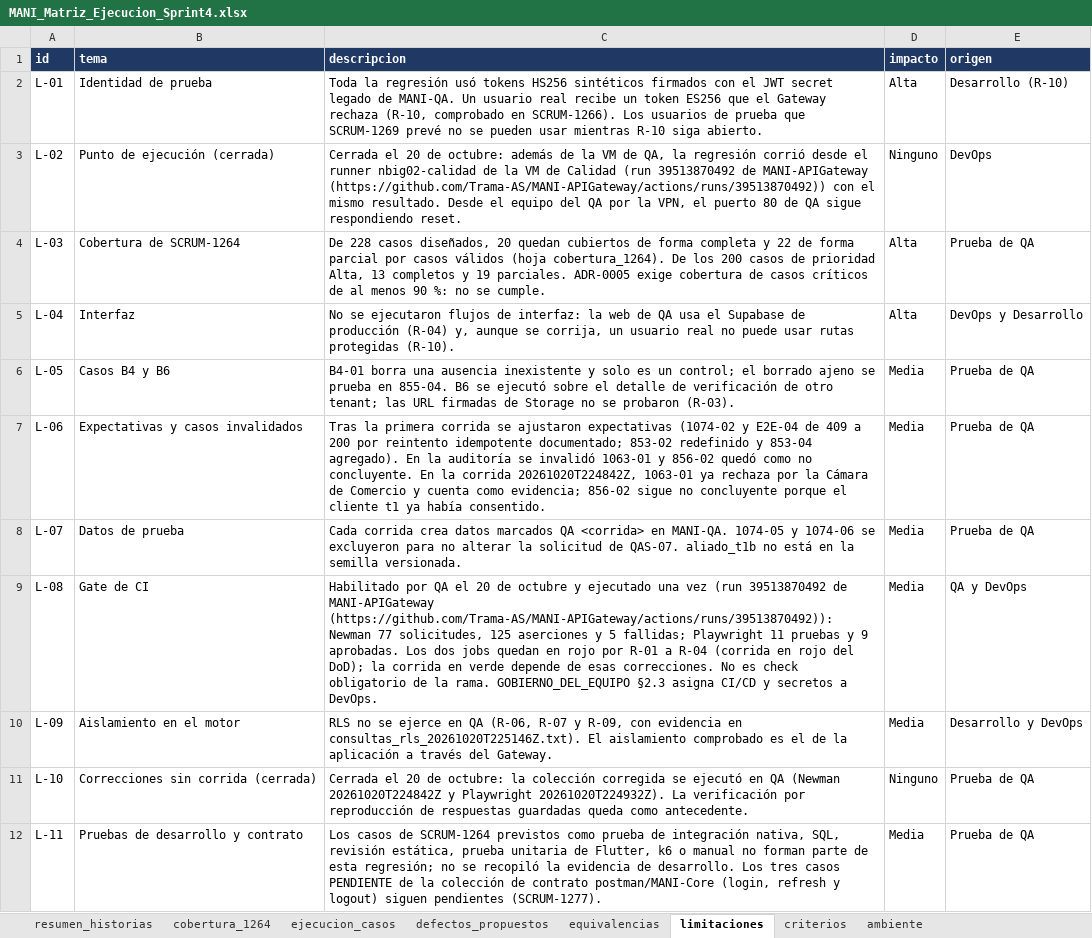
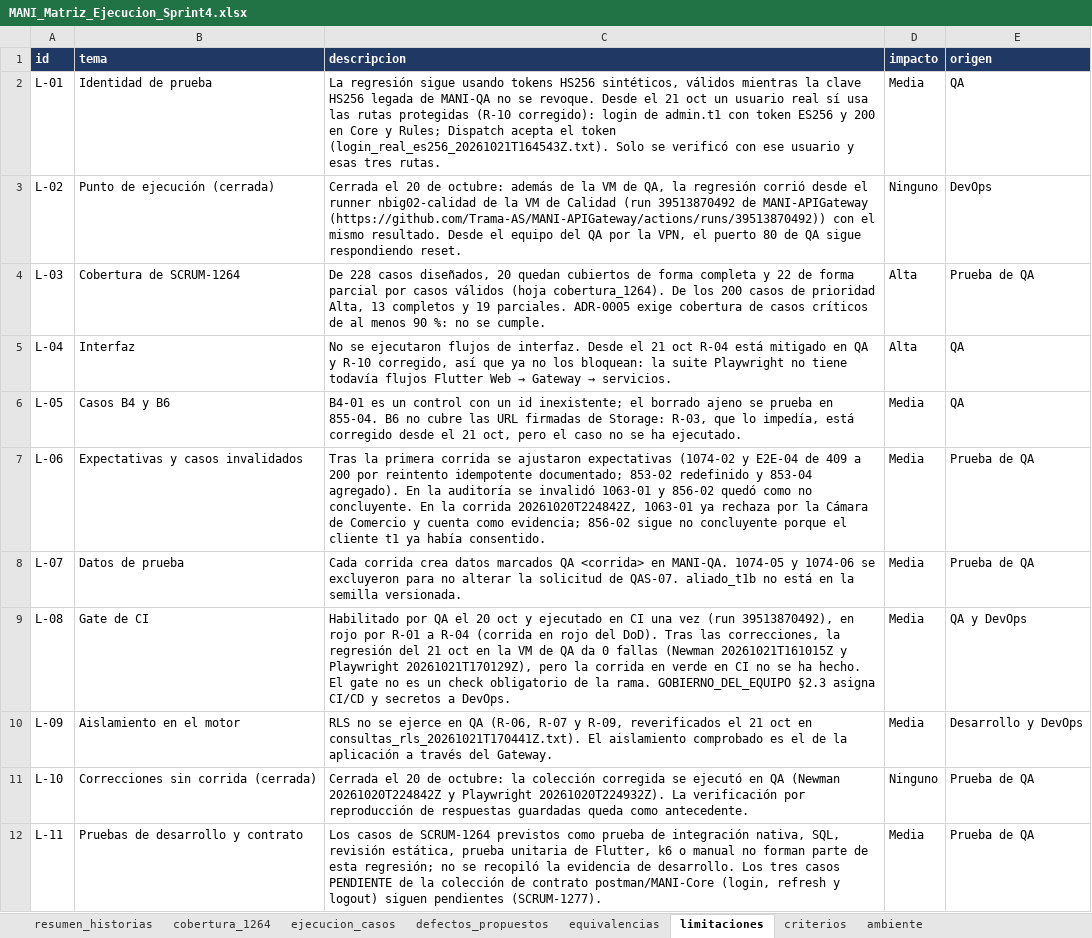
Before and after one commit to Trama-AS/MANI-docs, an Excel workbook: product/MANI_Matriz_Ejecucion_Sprint4.xlsx, sheet limitaciones, drawn as a sheet; values as stored, in another font and other column widths than the file's, no borders; the diff names each change by its address in the sheet, - before the commit and + after, or states it on an @@ line.

Commit message:
[SCRUM-1267] Registra la validacion en QA de las correcciones de la regresion del Sprint 4 (#60)
- R-01, R-02, R-03 y R-10 corregidos (MANI-APIGateway#20, MANI-Node#49, #50 y #52, MANI-.NET#11 y #13),
  promovidos a release y verificados en QA el 21 de octubre. R-04 mitigado en QA con el montaje de
  flutter.env.qa en flutter-web; la correccion en MANI-Flutter sigue pendiente.
- Corridas desde release f042817: Newman 20261021T161015Z (77 solicitudes, 125 aserciones, 0 fallidas) y
  Playwright 20261021T170129Z (11 de 11). Login real con ES256 verificado y tokens ES256 falsificados
  rechazados. R-06, R-07, R-09 y R-11 reverificados sin cambios.
- Estados: 853, 856 y 1066 pasan a Ejecutado y 1060 a Sin ejecutar; multi-tenant 10 aprobados, 5
  bloqueados y 75 sin ejecutar. Matriz, limites, pendientes y DoD actualizados.
- Corrige inconsistencias: lineas citadas en R-01 y R-02, DoD de defectos y discrepancias con Jira.

```diff
--- a/product/MANI_Matriz_Ejecucion_Sprint4.xlsx (sheet limitaciones)
+++ b/product/MANI_Matriz_Ejecucion_Sprint4.xlsx (sheet limitaciones)
-C2 (descripcion): Toda la regresión usó tokens HS256 sintéticos firmados con el JWT secret legado de MANI-QA. Un usuario real recibe un token ES256 que el Gateway rechaza (R-10, comprobado en SCRUM-1266). Los usuarios de prueba que SCRUM-1269 prevé no se pueden usar mientras R-10 siga abierto.
+C2 (descripcion): La regresión sigue usando tokens HS256 sintéticos, válidos mientras la clave HS256 legada de MANI-QA no se revoque. Desde el 21 oct un usuario real sí usa las rutas protegidas (R-10 corregido): login de admin.t1 con token ES256 y 200 en Core y Rules; Dispatch acepta el token (login_real_es256_20261021T164543Z.txt). Solo se verificó con ese usuario y esas tres rutas.
-D2 (impacto): Alta
+D2 (impacto): Media
-E2 (origen): Desarrollo (R-10)
+E2 (origen): QA
@@ C5 (descripcion): …flujos de interfaz: la web de QA usa el Supabase de producción (R-04) y, aunque se corrija, un usuario real no puede usar rutas protegidas (R-10). → …flujos de interfaz. Desde el 21 oct R-04 está mitigado en QA y R-10 corregido, así que ya no los bloquean: la suite Playwright no tiene todavía flujos Flutter Web → Gateway → servicios. @@
-E5 (origen): DevOps y Desarrollo
+E5 (origen): QA
-C6 (descripcion): B4-01 borra una ausencia inexistente y solo es un control; el borrado ajeno se prueba en 855-04. B6 se ejecutó sobre el detalle de verificación de otro tenant; las URL firmadas de Storage no se probaron (R-03).
+C6 (descripcion): B4-01 es un control con un id inexistente; el borrado ajeno se prueba en 855-04. B6 no cubre las URL firmadas de Storage: R-03, que lo impedía, está corregido desde el 21 oct, pero el caso no se ha ejecutado.
-E6 (origen): Prueba de QA
+E6 (origen): QA
-C9 (descripcion): …el 20 de octubre y ejecutado una vez (run 39513870492 de MANI-APIGateway (https://github.com/Trama-AS/MANI-APIGateway/actions/runs/39513870492)): Newman 77 solicitudes, 125 aserciones y 5 fallidas; Playwright 11 pruebas y 9 aprobadas. Los dos jobs quedan en rojo por R-01 a R-04 (corrida en rojo del DoD); la corrida en verde depende de esas correcciones. No es check obligatorio…
+C9 (descripcion): …el 20 oct y ejecutado en CI una vez (run 39513870492), en rojo por R-01 a R-04 (corrida en rojo del DoD). Tras las correcciones, la regresión del 21 oct en la VM de QA da 0 fallas (Newman 20261021T161015Z y Playwright 20261021T170129Z), pero la corrida en verde en CI no se ha hecho. El gate no es un check obligatorio…
-C10 (descripcion): …y R-09, con evidencia en consultas_rls_20261020T225146Z.txt). El aislamiento…
+C10 (descripcion): …y R-09, reverificados el 21 oct en consultas_rls_20261021T170441Z.txt). El aislamiento…
```
Also changed, not shown: sheet ejecucion_casos, sheet resumen_historias, sheet defectos_propuestos, sheet ambiente, sheet criterios, sheet cobertura_1264, 10 other files.
